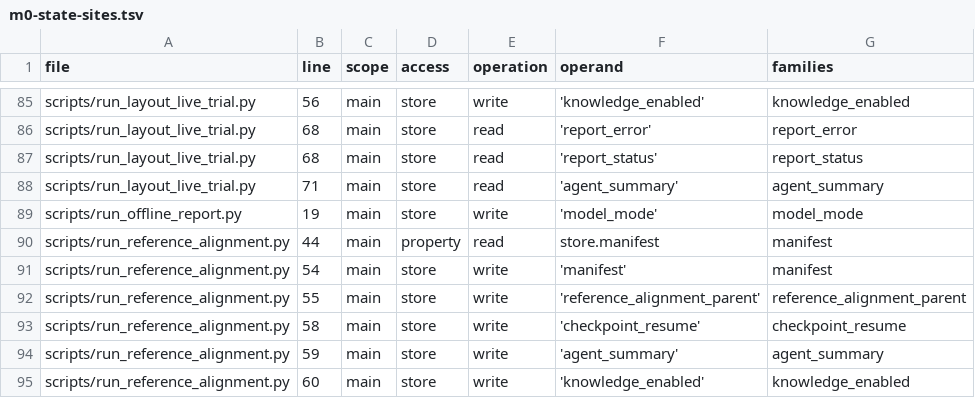
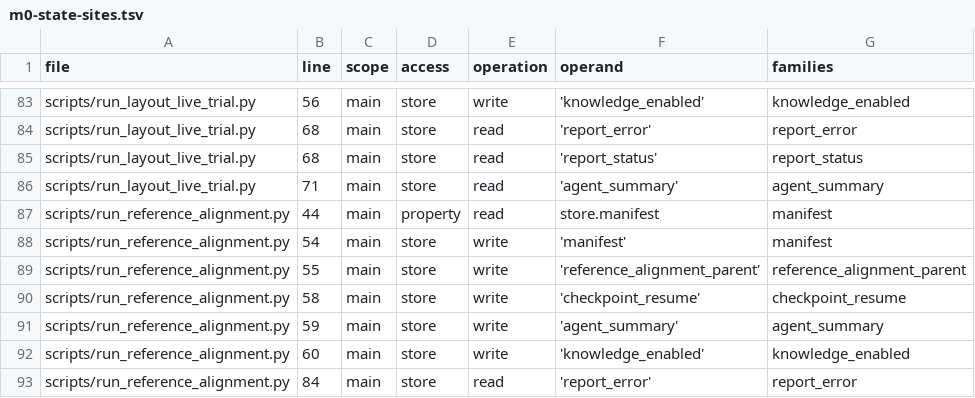
Before and after one commit to aleph2/report-agent-system, a TSV file: docs/reviews/m0-state-sites.tsv, drawn as a sheet; only a part is shown, gaps mark what is left out; the shorter side is filled out with more unchanged rows; the diff covers the shown part only.

```diff
--- a/docs/reviews/m0-state-sites.tsv
+++ b/docs/reviews/m0-state-sites.tsv
@@ -88,3 +86,2 @@ scripts/run_layout_live_trial.py	68	main	store	read	'report_status'	report_statu
 scripts/run_layout_live_trial.py	71	main	store	read	'agent_summary'	agent_summary
-scripts/run_offline_report.py	19	main	store	write	'model_mode'	model_mode
 scripts/run_reference_alignment.py	44	main	property	read	store.manifest	manifest
```
Also changed, not shown: 19 removed rows elsewhere in this file, 9 other files.
